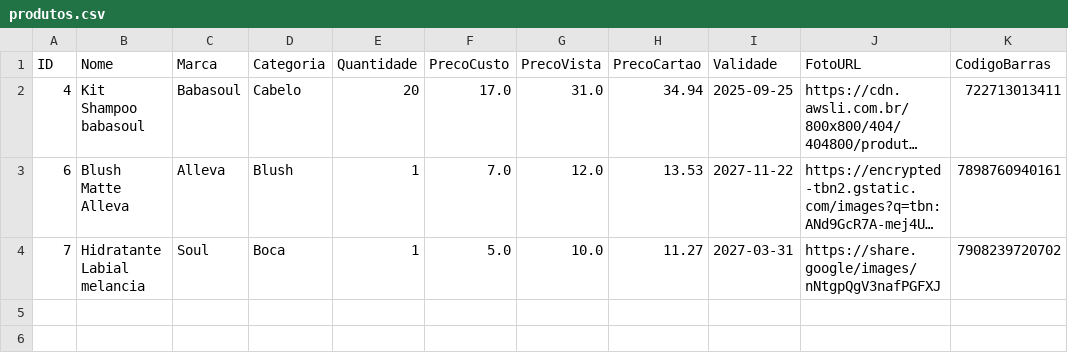
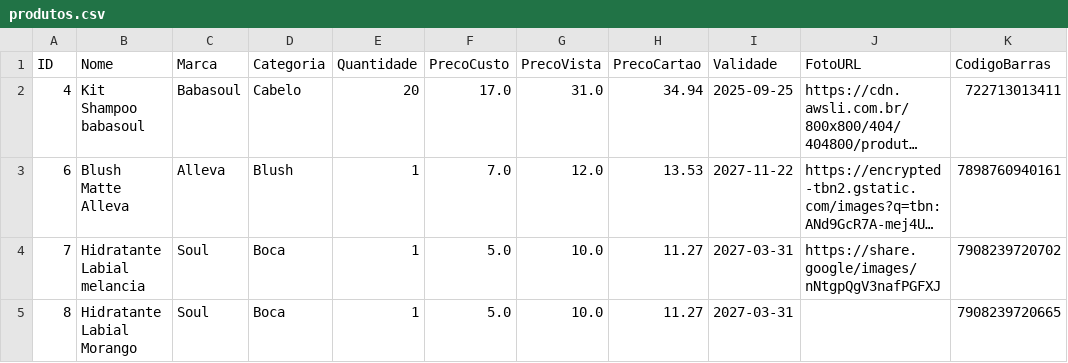
Before and after one commit to ribeiromendes5014-design/minha-loja, a CSV file: produtos.csv, drawn as a sheet; long unchanged cells end in …; the diff names each change by its address in the sheet, - before the commit and + after, or states it on an @@ line.

Commit message:
Novo produto cadastrado

```diff
--- a/produtos.csv
+++ b/produtos.csv
+row 5: 8 | Hidratante Labial Morango | Soul | Boca | 1 | 5.0 | 10.0 | 11.27 | 2027-03-31 |  | 7908239720665
```
